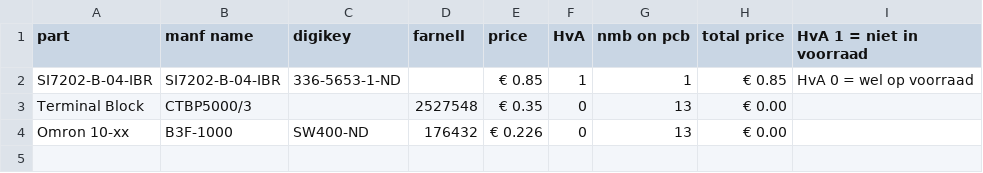
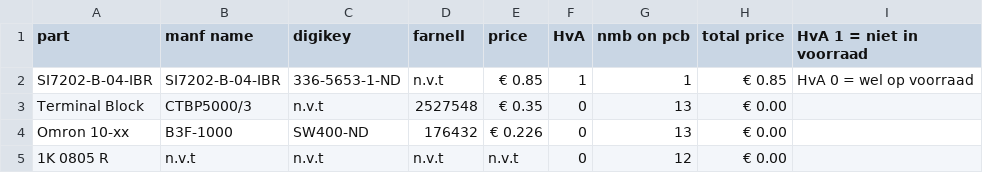
Before and after one commit to IUEngineering/Smart_sensors_groep6_2021, a CSV file: exit/bom.csv, drawn as a sheet.

Commit message:
added 1K 0805 R

```diff
--- a/exit/bom.csv
+++ b/exit/bom.csv
@@ -1,4 +1,5 @@
 part, manf name,  digikey,  farnell,	price,	HvA,	nmb on pcb,	total price,		HvA 1 = niet in voorraad,
-SI7202-B-04-IBR, SI7202-B-04-IBR,	336-5653-1-ND,,	€ 0.85,	1,	1,	€ 0.85,		HvA 0 = wel op voorraad,
-Terminal Block, CTBP5000/3, , 2527548,  € 0.35, 0,  13, € 0.00,,
+SI7202-B-04-IBR, SI7202-B-04-IBR,	336-5653-1-ND,  n.v.t,	€ 0.85,	1,	1,	€ 0.85,		HvA 0 = wel op voorraad,
+Terminal Block, CTBP5000/3, n.v.t, 2527548,  € 0.35, 0,  13, € 0.00,,
 Omron 10-xx,  B3F-1000, SW400-ND, 176432, € 0.226, 0, 13, € 0.00,,
+1K 0805 R, n.v.t, n.v.t, n.v.t, n.v.t, 0, 12, € 0.00,,
```
